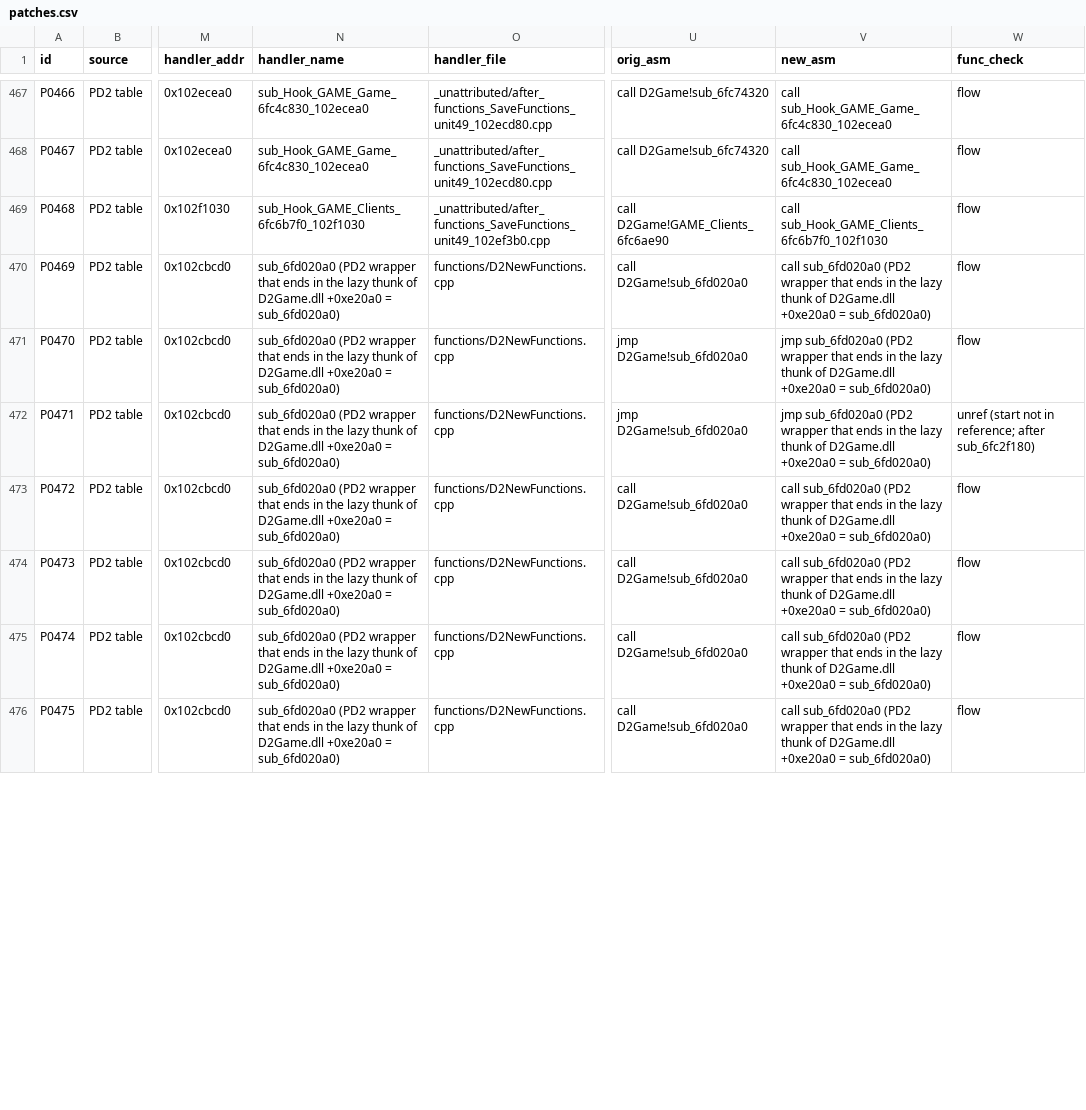
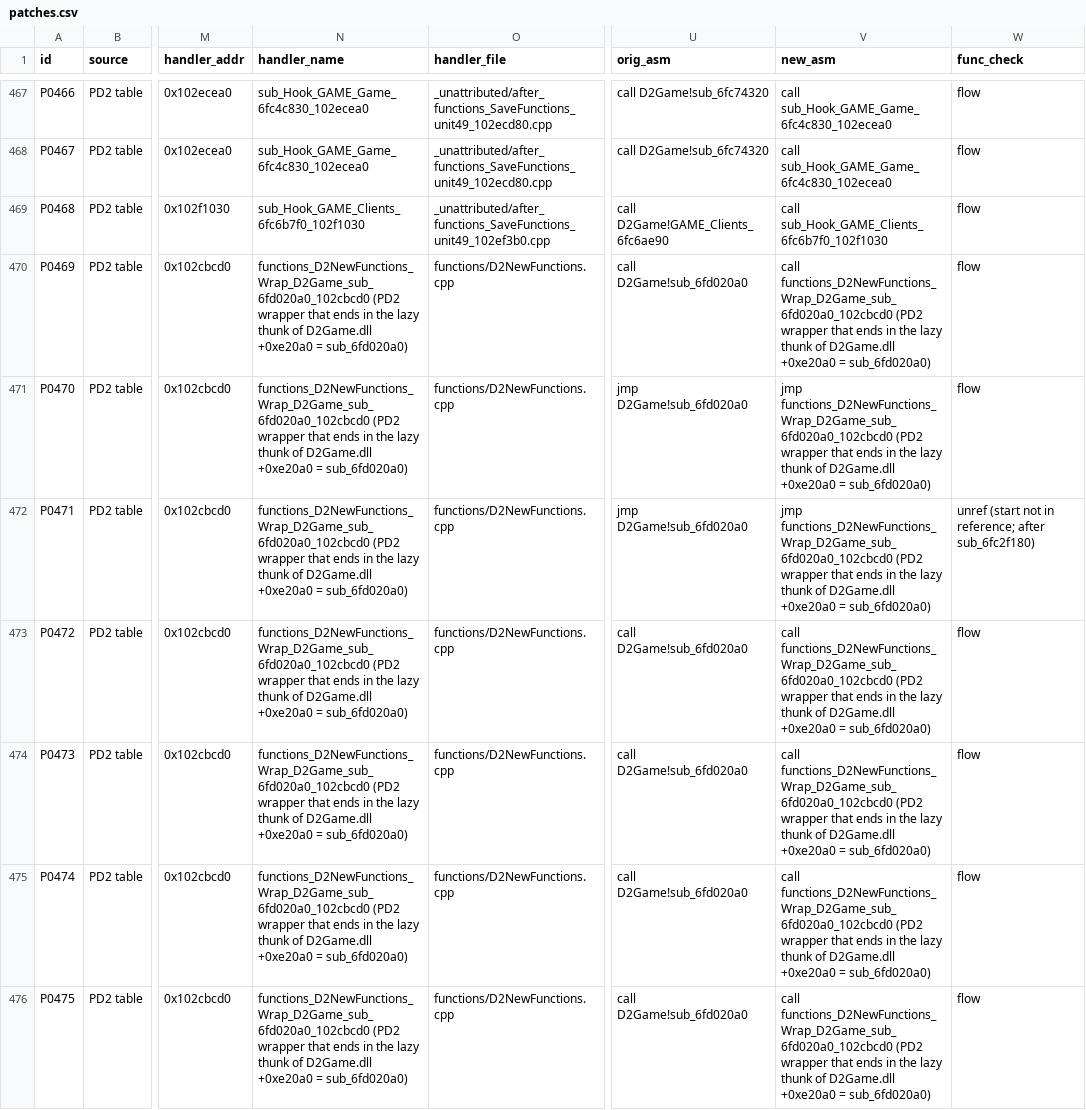
Before and after one commit to Nugwa628/fd2, a CSV file: 5_game_patches/patches.csv, drawn as a sheet; only a part is shown, gaps mark what is left out; the diff covers the shown part only; the diff names each change by its address in the sheet, - before the commit and + after, or states it on an @@ line.

```diff
--- a/5_game_patches/patches.csv
+++ b/5_game_patches/patches.csv
-N470:N476 (handler_name): sub_6fd020a0 (PD2 wrapper…
+N470:N476 (handler_name): functions_D2NewFunctions_Wrap_D2Game_sub_6fd020a0_102cbcd0 (PD2 wrapper…
-V470 (new_asm): call sub_6fd020a0 (PD2 wrapper…
+V470 (new_asm): call functions_D2NewFunctions_Wrap_D2Game_sub_6fd020a0_102cbcd0 (PD2 wrapper…
-V471:V472 (new_asm): jmp sub_6fd020a0 (PD2 wrapper…
+V471:V472 (new_asm): jmp functions_D2NewFunctions_Wrap_D2Game_sub_6fd020a0_102cbcd0 (PD2 wrapper…
-V473:V476 (new_asm): call sub_6fd020a0 (PD2 wrapper…
+V473:V476 (new_asm): call functions_D2NewFunctions_Wrap_D2Game_sub_6fd020a0_102cbcd0 (PD2 wrapper…
```
Also changed, not shown: 144 edited cells elsewhere in this file, 4_pd2_source/ProjectDiablo/game_pointers.tsv, 4_pd2_source/ProjectDiablo/imports.tsv, 48 other files.
